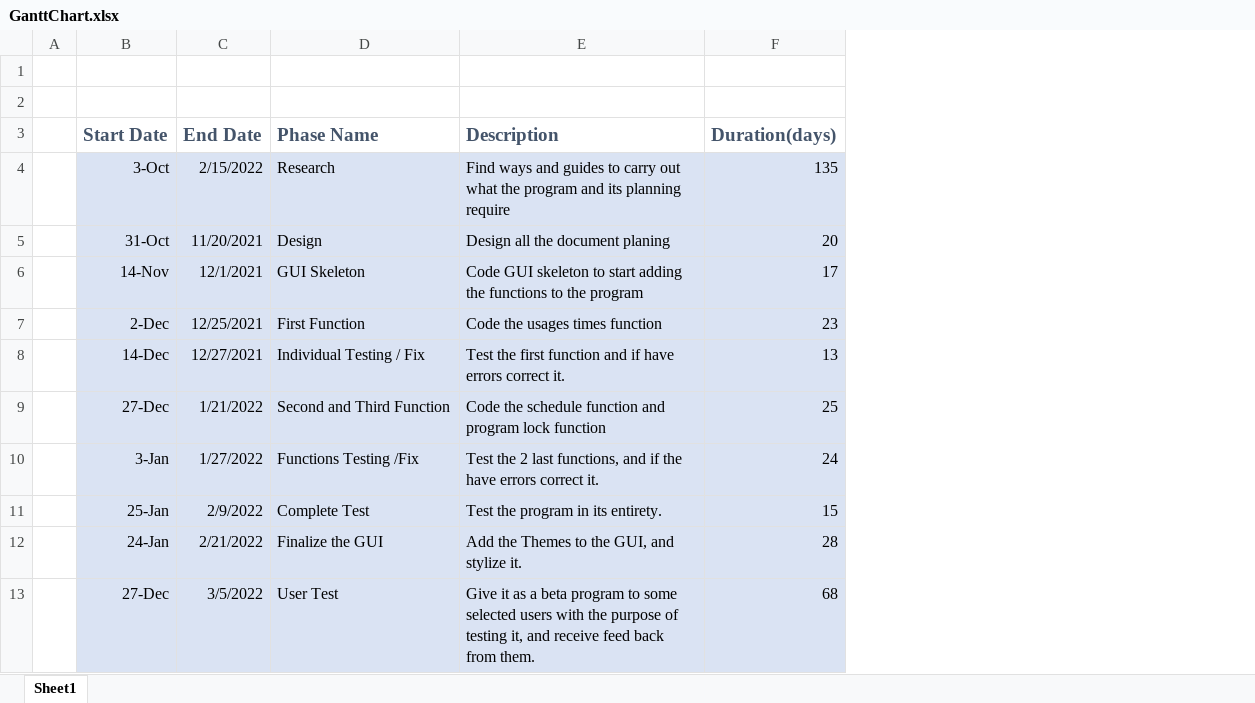
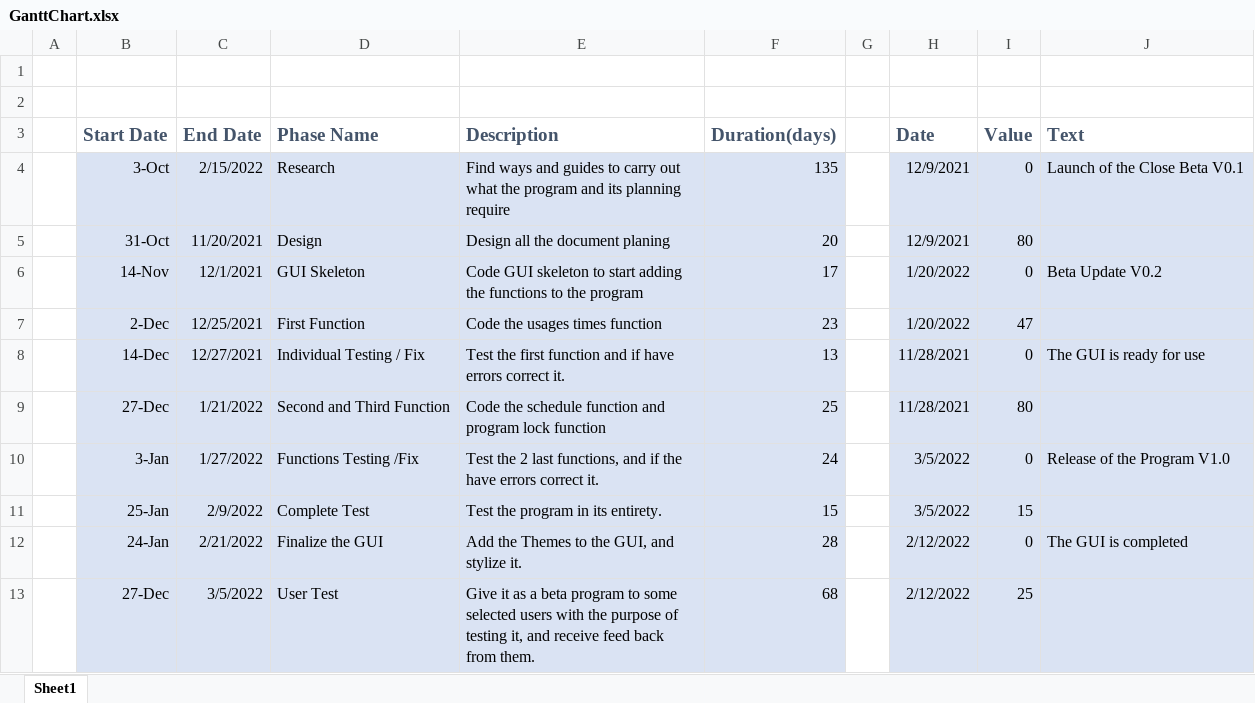
Before and after one commit to 4rjunt/Senior_Project, an Excel workbook: GanttChart.xlsx, sheet Sheet1, drawn as a sheet; only a part is shown; values as stored, in another font and other column widths than the file's, no borders; charts and pictures not drawn; the diff names each change by its address in the sheet, - before the commit and + after, or states it on an @@ line.

Commit message:
Update GanttChart

```diff
--- a/GanttChart.xlsx (sheet Sheet1)
+++ b/GanttChart.xlsx (sheet Sheet1)
+column G, empty
+column H (Date), rows 4-13: 12/9/2021 | 12/9/2021 | 1/20/2022 | 1/20/2022 | 11/28/2021 | 11/28/2021 | 3/5/2022 | 3/5/2022 | 2/12/2022 | 2/12/2022
+column I (Value), rows 4-13: 0 | 80 | 0 | 47 | 0 | 80 | 0 | 15 | 0 | 25
+column J (Text), rows 4-12: Launch of the Close Beta V0.1 |  | Beta Update V0.2 |  | The GUI is ready for use |  | Release of the Program V1.0 |  | The GUI is completed
```
Also changed, not shown: charts or pictures.
